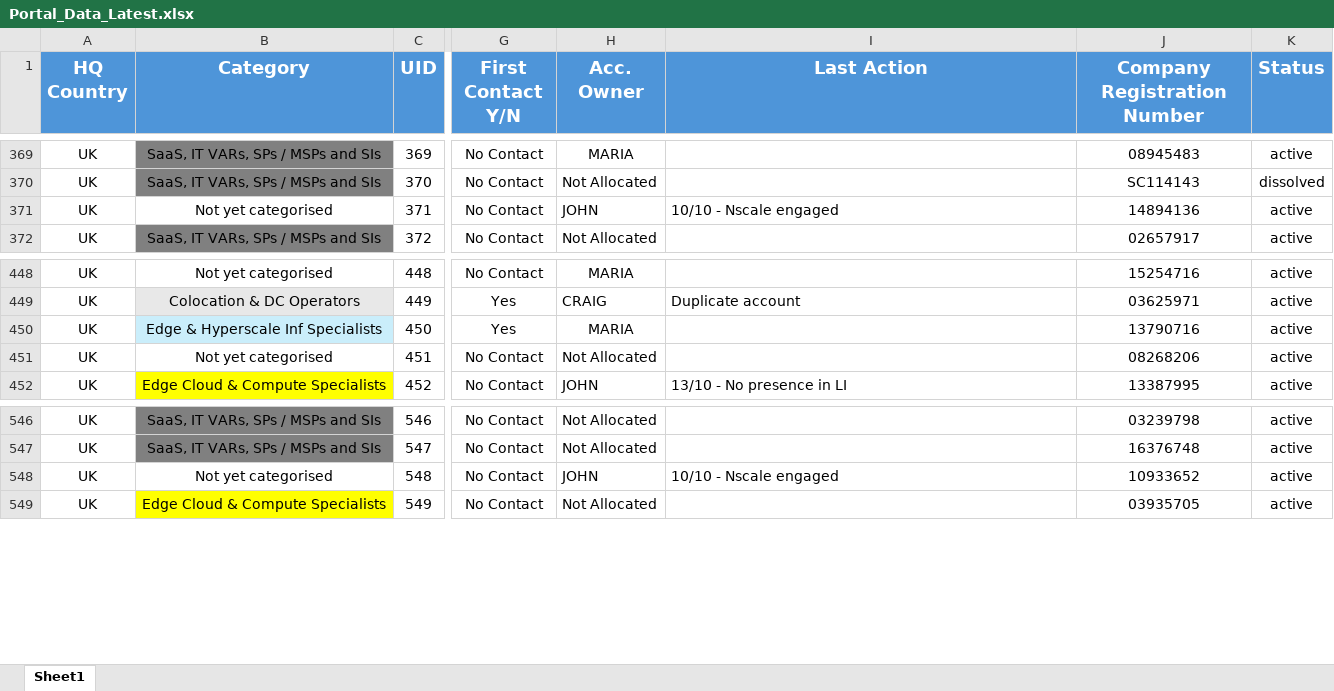
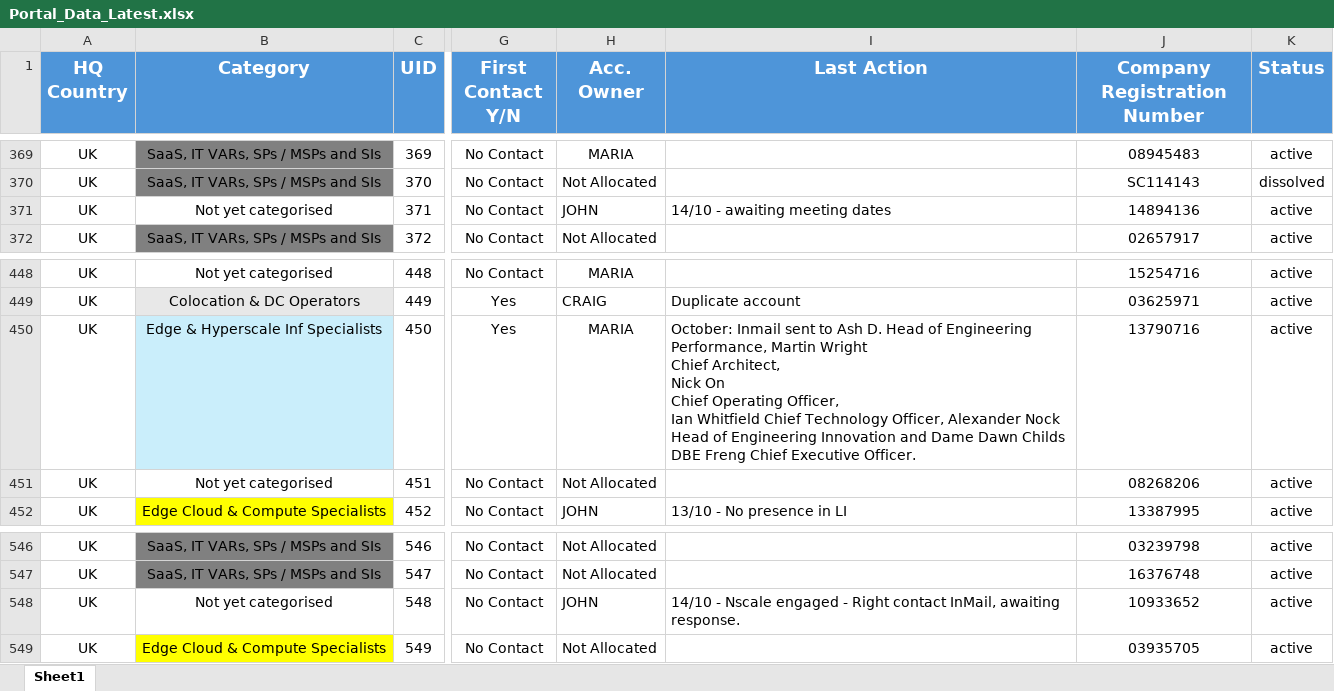
Before and after one commit to jcmariani1199-dot/AIDCPortalv2, an Excel workbook: attached_assets/Portal_Data_Latest.xlsx, sheet Sheet1, drawn as a sheet; only a part is shown, gaps mark what is left out; values as stored, in another font and other column widths than the file's, no borders; conditional formats not drawn; ↵ is a line break in a cell; the diff covers the shown part only; the diff names each change by its address in the sheet, - before the commit and + after, or states it on an @@ line.

```diff
--- a/attached_assets/Portal_Data_Latest.xlsx (sheet Sheet1)
+++ b/attached_assets/Portal_Data_Latest.xlsx (sheet Sheet1)
-I371 (Last Action): 10/10 - Nscale engaged
+I371 (Last Action): 14/10 - awaiting meeting dates
-I450 (Last Action): (empty)
+I450 (Last Action): October: Inmail sent to Ash D. Head of Engineering Performance, Martin Wright ↵ Chief Architect, ↵ Nick On ↵ Chief Operating Officer, ↵ Ian Whitfield Chief Technology Officer, Alexander Nock ↵ Head of Engineering Innovation and Dame Dawn Childs DBE Freng Chief Executive Officer.
-I548 (Last Action): 10/10 - Nscale engaged
+I548 (Last Action): 14/10 - Nscale engaged - Right contact InMail, awaiting response.
```
Also changed, not shown: 9 edited cells elsewhere in this sheet.
